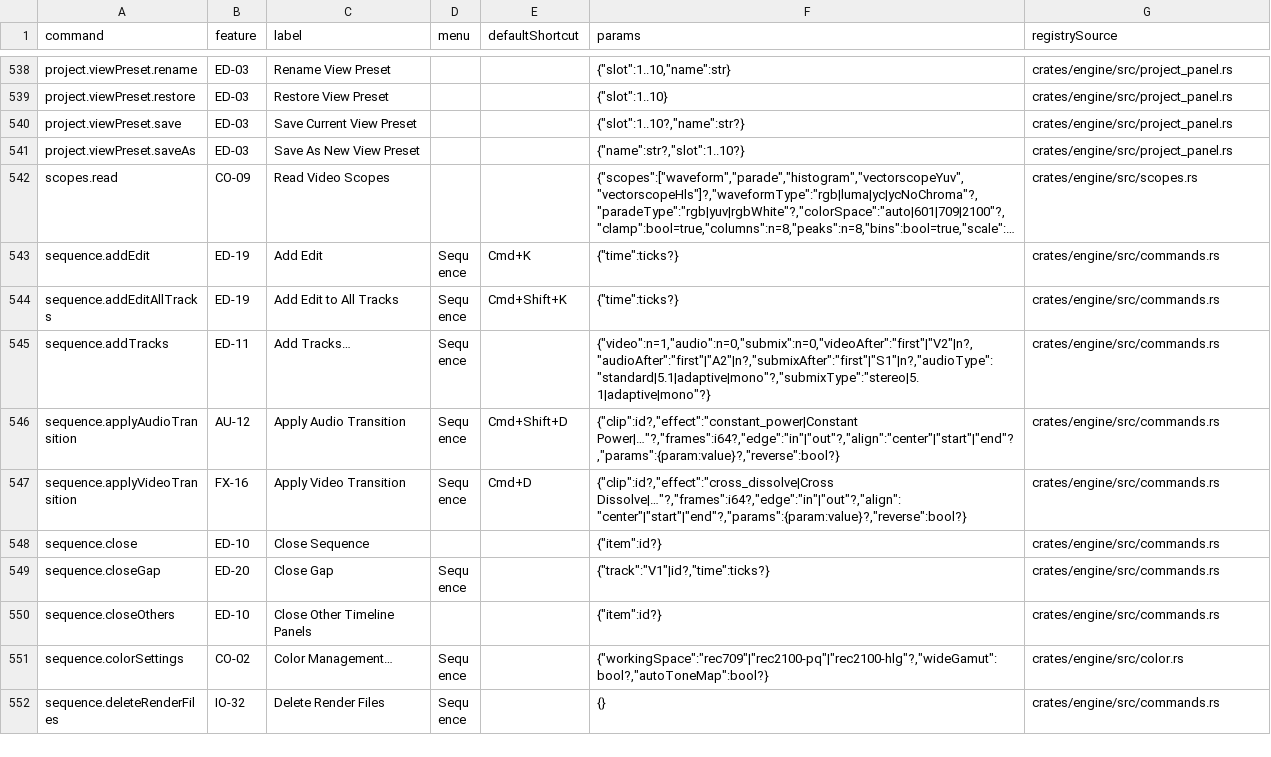
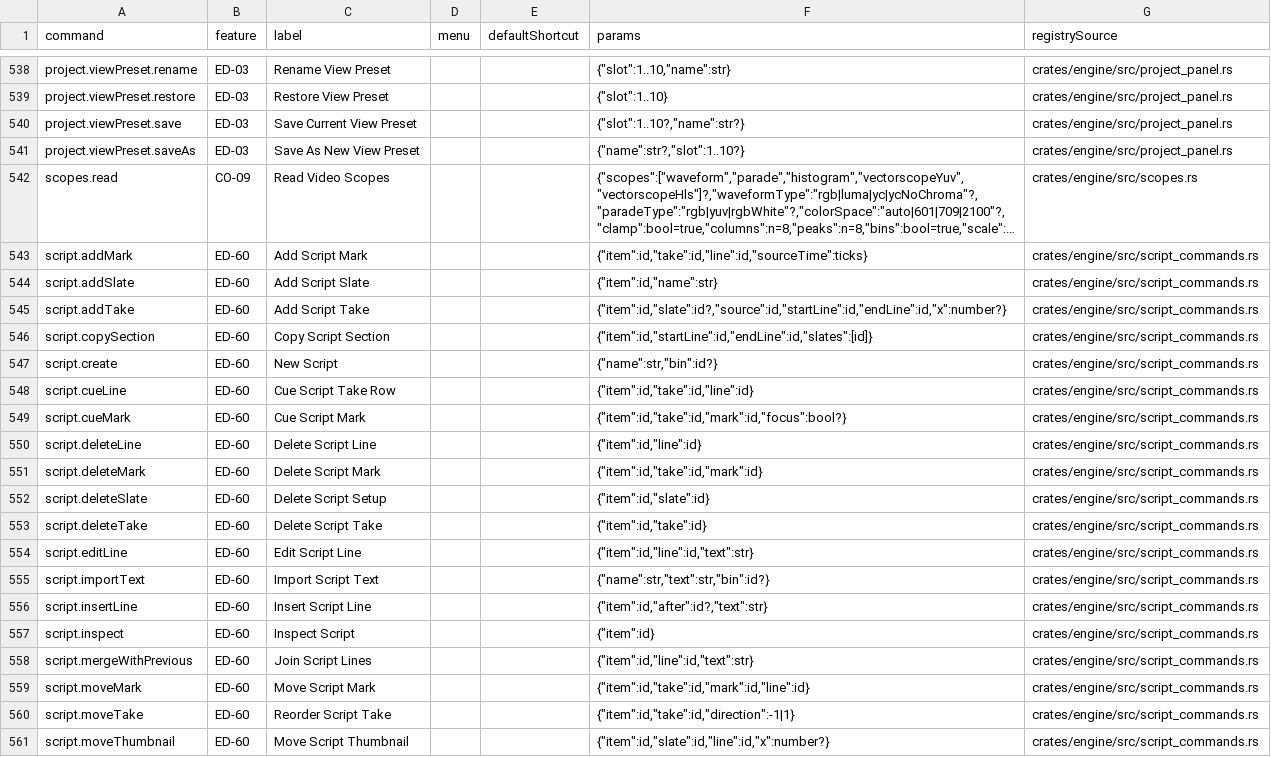
Before and after one commit to hoshima-ut/cutset, a TSV file: docs/specs/data/native-commands.tsv, drawn as a sheet; only a part is shown, gaps mark what is left out; the shorter side is filled out with more unchanged rows; long unchanged cells end in …; the diff covers the shown part only; the diff names each change by its address in the sheet, - before the commit and + after, or states it on an @@ line.

```diff
--- a/docs/specs/data/native-commands.tsv
+++ b/docs/specs/data/native-commands.tsv
+row 543: script.addMark | ED-60 | Add Script Mark |  |  | {"item":id,"take":id,"line":id,"sourceTime":ticks} | crates/engine/src/script_commands.rs
+row 544: script.addSlate | ED-60 | Add Script Slate |  |  | {"item":id,"name":str} | crates/engine/src/script_commands.rs
+row 545: script.addTake | ED-60 | Add Script Take |  |  | {"item":id,"slate":id?,"source":id,"startLine":id,"endLine":id,"x":number?} | crates/engine/src/script_commands.rs
+row 546: script.copySection | ED-60 | Copy Script Section |  |  | {"item":id,"startLine":id,"endLine":id,"slates":[id]} | crates/engine/src/script_commands.rs
+row 547: script.create | ED-60 | New Script |  |  | {"name":str,"bin":id?} | crates/engine/src/script_commands.rs
+row 548: script.cueLine | ED-60 | Cue Script Take Row |  |  | {"item":id,"take":id,"line":id} | crates/engine/src/script_commands.rs
+row 549: script.cueMark | ED-60 | Cue Script Mark |  |  | {"item":id,"take":id,"mark":id,"focus":bool?} | crates/engine/src/script_commands.rs
+row 550: script.deleteLine | ED-60 | Delete Script Line |  |  | {"item":id,"line":id} | crates/engine/src/script_commands.rs
+row 551: script.deleteMark | ED-60 | Delete Script Mark |  |  | {"item":id,"take":id,"mark":id} | crates/engine/src/script_commands.rs
+row 552: script.deleteSlate | ED-60 | Delete Script Setup |  |  | {"item":id,"slate":id} | crates/engine/src/script_commands.rs
+row 553: script.deleteTake | ED-60 | Delete Script Take |  |  | {"item":id,"take":id} | crates/engine/src/script_commands.rs
+row 554: script.editLine | ED-60 | Edit Script Line |  |  | {"item":id,"line":id,"text":str} | crates/engine/src/script_commands.rs
+row 555: script.importText | ED-60 | Import Script Text |  |  | {"name":str,"text":str,"bin":id?} | crates/engine/src/script_commands.rs
+row 556: script.insertLine | ED-60 | Insert Script Line |  |  | {"item":id,"after":id?,"text":str} | crates/engine/src/script_commands.rs
+row 557: script.inspect | ED-60 | Inspect Script |  |  | {"item":id} | crates/engine/src/script_commands.rs
+row 558: script.mergeWithPrevious | ED-60 | Join Script Lines |  |  | {"item":id,"line":id,"text":str} | crates/engine/src/script_commands.rs
+row 559: script.moveMark | ED-60 | Move Script Mark |  |  | {"item":id,"take":id,"mark":id,"line":id} | crates/engine/src/script_commands.rs
+row 560: script.moveTake | ED-60 | Reorder Script Take |  |  | {"item":id,"take":id,"direction":-1|1} | crates/engine/src/script_commands.rs
+row 561: script.moveThumbnail | ED-60 | Move Script Thumbnail |  |  | {"item":id,"slate":id,"line":id,"x":number?} | crates/engine/src/script_commands.rs
```
Also changed, not shown: 10 added rows and 2 edited cells elsewhere in this file, 11 other files.
